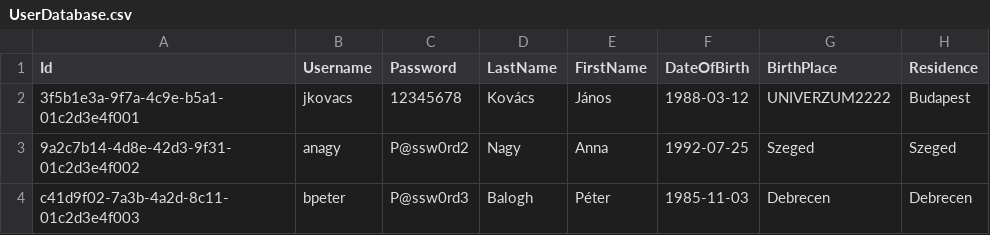
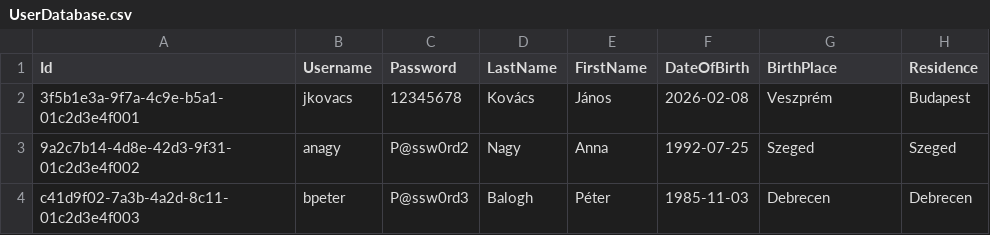
Before and after one commit to pkrisztian997/telerikblazordemo, a CSV file: Src/UserCatalog.Web/Resources/UserDatabase.csv, drawn as a sheet; only a part is shown.

```diff
--- a/Src/UserCatalog.Web/Resources/UserDatabase.csv
+++ b/Src/UserCatalog.Web/Resources/UserDatabase.csv
@@ -1,3 +1,3 @@
 Id;Username;Password;LastName;FirstName;DateOfBirth;BirthPlace;Residence
-3f5b1e3a-9f7a-4c9e-b5a1-01c2d3e4f001;jkovacs;12345678;Kovács;János;1988-03-12;UNIVERZUM2222;Budapest
+3f5b1e3a-9f7a-4c9e-b5a1-01c2d3e4f001;jkovacs;12345678;Kovács;János;2026-02-08;Veszprém;Budapest
 9a2c7b14-4d8e-42d3-9f31-01c2d3e4f002;anagy;P@ssw0rd2;Nagy;Anna;1992-07-25;Szeged;Szeged
```
Also changed, not shown: 3 other files.
